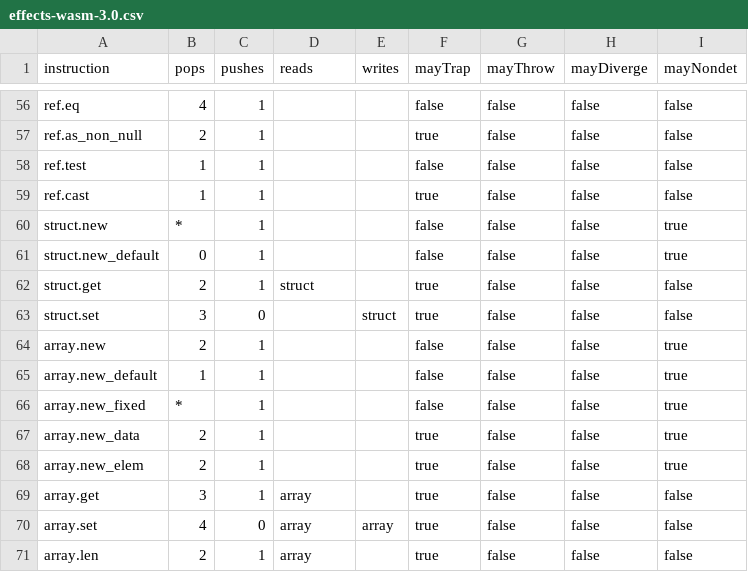
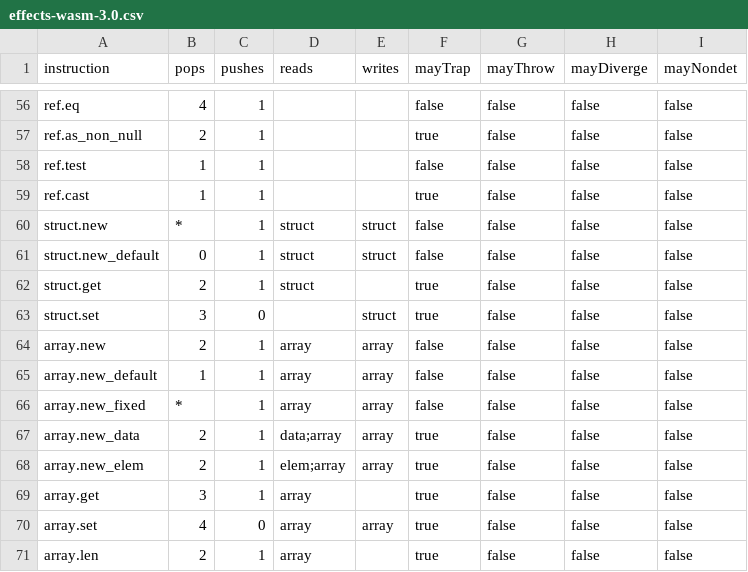
Before and after one commit to tamaroning/spectec, a CSV file: spectec/test-effects/expected/effects-wasm-3.0.csv, drawn as a sheet; only a part is shown, gaps mark what is left out.

Commit message:
fix handling of mayNondet

```diff
--- a/spectec/test-effects/expected/effects-wasm-3.0.csv
+++ b/spectec/test-effects/expected/effects-wasm-3.0.csv
@@ -59,11 +59,11 @@ ref.test,1,1,,,false,false,false,false
 ref.cast,1,1,,,true,false,false,false
-struct.new,*,1,,,false,false,false,true
-struct.new_default,0,1,,,false,false,false,true
+struct.new,*,1,struct,struct,false,false,false,false
+struct.new_default,0,1,struct,struct,false,false,false,false
 struct.get,2,1,struct,,true,false,false,false
 struct.set,3,0,,struct,true,false,false,false
-array.new,2,1,,,false,false,false,true
-array.new_default,1,1,,,false,false,false,true
-array.new_fixed,*,1,,,false,false,false,true
-array.new_data,2,1,,,true,false,false,true
-array.new_elem,2,1,,,true,false,false,true
+array.new,2,1,array,array,false,false,false,false
+array.new_default,1,1,array,array,false,false,false,false
+array.new_fixed,*,1,array,array,false,false,false,false
+array.new_data,2,1,data;array,array,true,false,false,false
+array.new_elem,2,1,elem;array,array,true,false,false,false
 array.get,3,1,array,,true,false,false,false
```
Also changed, not shown: 2 other files.
